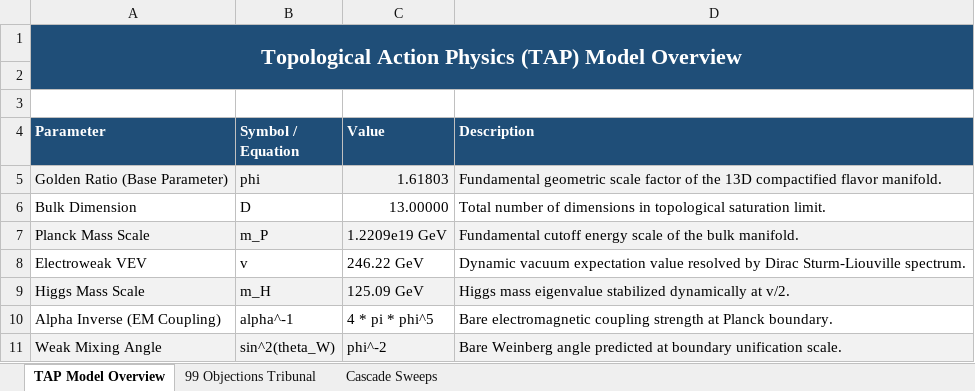
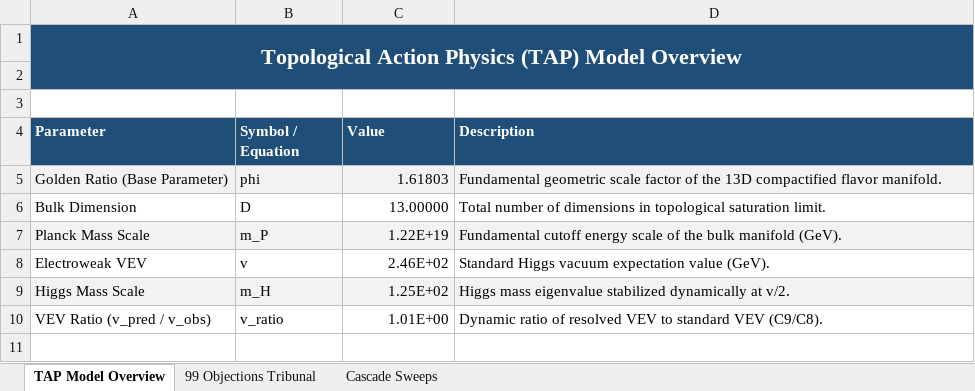
Before and after one commit to Sol-Mech-R-D/TAP_model, an Excel workbook: assets/tap_model_comprehensive_report.xlsx, sheet TAP Model Overview, drawn as a sheet; values as stored, in another font and other column widths than the file's, no borders; removed rows and columns are numbered as before the commit, all else as after; the diff names each change by its address in the sheet, - before the commit and + after, or states it on an @@ line.

Commit message:
feat: wire Excel workbook dynamically using live formulas referencing base overview parameters

```diff
--- a/assets/tap_model_comprehensive_report.xlsx (sheet TAP Model Overview)
+++ b/assets/tap_model_comprehensive_report.xlsx (sheet TAP Model Overview)
-C7 (Value): 1.2209e19 GeV
+C7 (Value): 1.22E+19
-D7 (Description): …the bulk manifold.
+D7 (Description): …the bulk manifold (GeV).
-C8 (Value): 246.22 GeV
+C8 (Value): 2.46E+02
-D8 (Description): Dynamic vacuum expectation value resolved by Dirac Sturm-Liouville spectrum.
+D8 (Description): Standard Higgs vacuum expectation value (GeV).
-C9 (Value): 125.09 GeV
+C9 (Value): 1.25E+02
-row 10: Alpha Inverse (EM Coupling) | alpha^-1 | 4 * pi * phi^5 | Bare electromagnetic coupling strength at Planck boundary.
-row 11: Weak Mixing Angle | sin^2(theta_W) | phi^-2 | Bare Weinberg angle predicted at boundary unification scale.
+row 10: VEV Ratio (v_pred / v_obs) | v_ratio | 1.01E+00 | Dynamic ratio of resolved VEV to standard VEV (C9/C8).
```
Also changed, not shown: sheet 99 Objections Tribunal, 1 other file.
